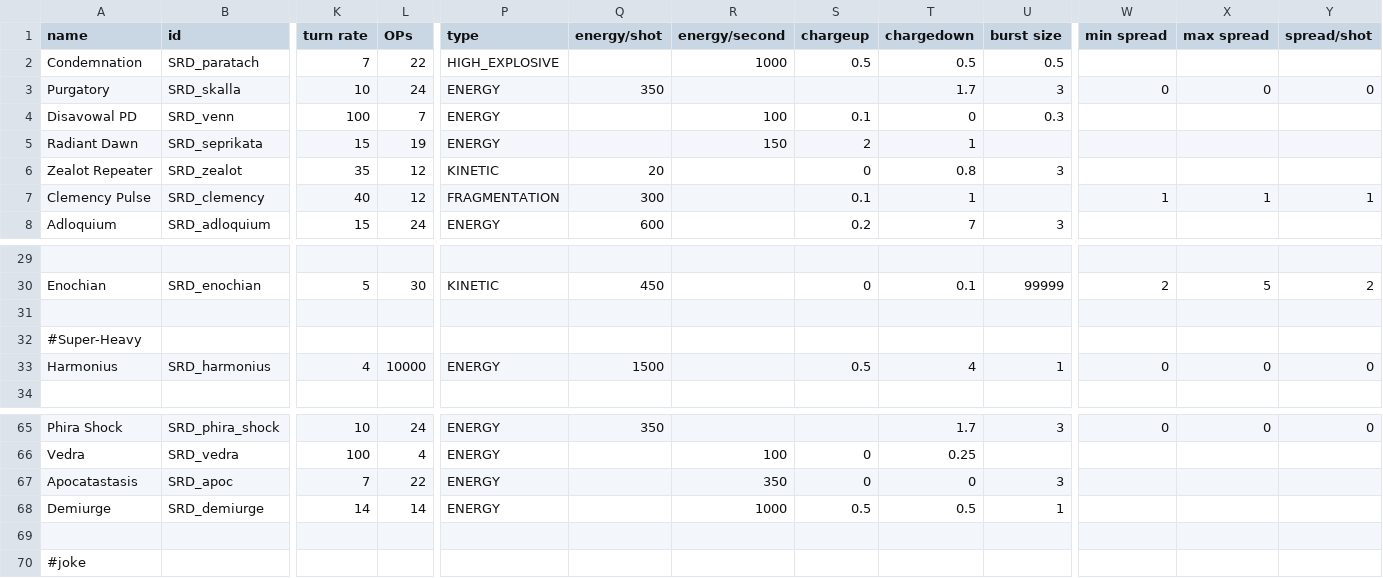
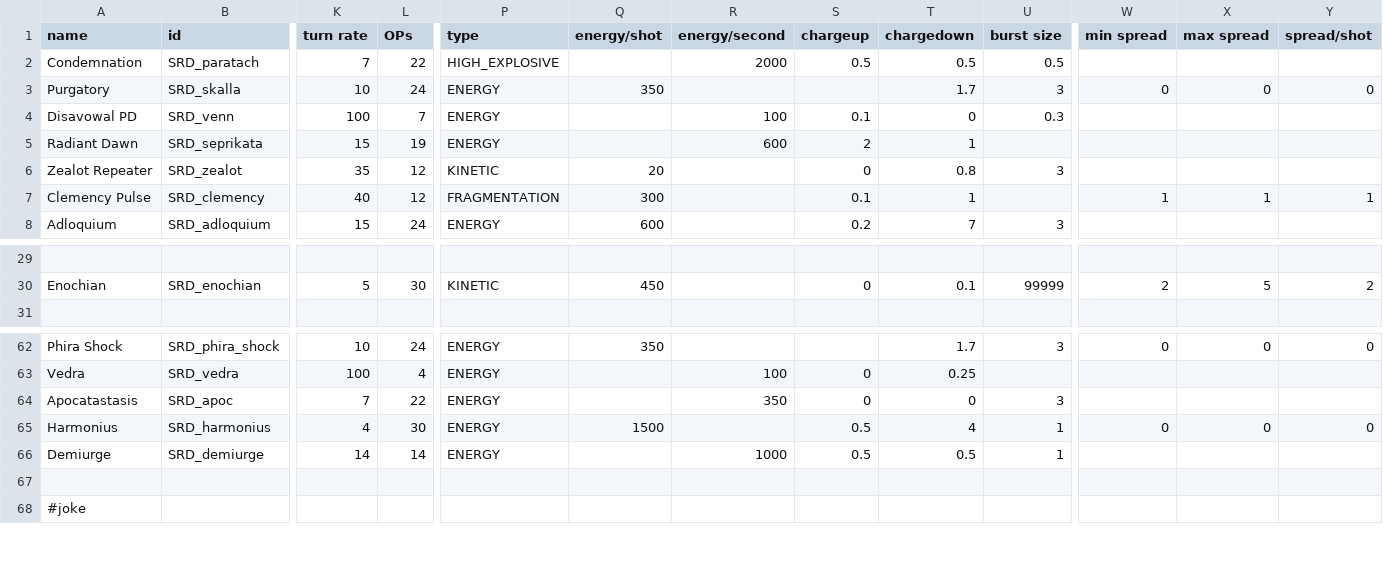
Before and after one commit to niatahl/sylphon, a CSV file: data/weapons/weapon_data.csv, drawn as a sheet; only a part is shown, gaps mark what is left out; removed rows and columns are numbered as before the commit, all else as after; rows hold the shown columns only; the diff names each change by its address in the sheet, - before the commit and + after, or states it on an @@ line.

```diff
--- a/data/weapons/weapon_data.csv
+++ b/data/weapons/weapon_data.csv
-R2 (energy/second): 1000
+R2 (energy/second): 2000
-R5 (energy/second): 150
+R5 (energy/second): 600
-row 31: (empty)
-row 32: #Super-Heavy
-row 33: Harmonius | SRD_harmonius | 4 | 10000 | ENERGY | 1500 |  | 0.5 | 4 | 1 | 0 | 0 | 0
+row 65: Harmonius | SRD_harmonius | 4 | 30 | ENERGY | 1500 |  | 0.5 | 4 | 1 | 0 | 0 | 0
```
Also changed, not shown: data/hulls/ship_data.csv, 8 other files.
